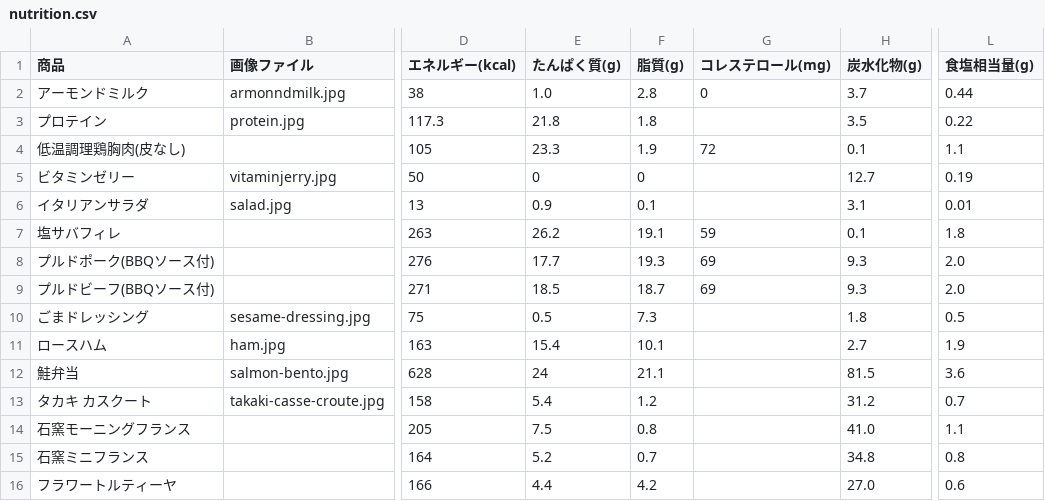
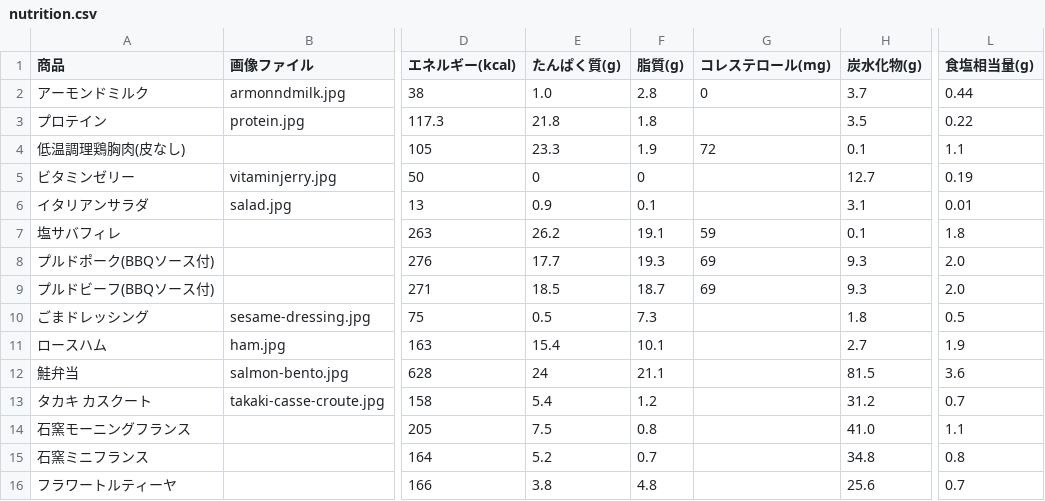
Before and after one commit to goodsun/mkbody, a CSV file: nutrition.csv, drawn as a sheet; only a part is shown, gaps mark what is left out; the diff names each change by its address in the sheet, - before the commit and + after, or states it on an @@ line.

Commit message:
fix: update tortilla with official nutrition values

```diff
--- a/nutrition.csv
+++ b/nutrition.csv
-E16 (たんぱく質(g)): 4.4
+E16 (たんぱく質(g)): 3.8
-F16 (脂質(g)): 4.2
+F16 (脂質(g)): 4.8
-H16 (炭水化物(g)): 27.0
+H16 (炭水化物(g)): 25.6
-L16 (食塩相当量(g)): 0.6
+L16 (食塩相当量(g)): 0.7
```
